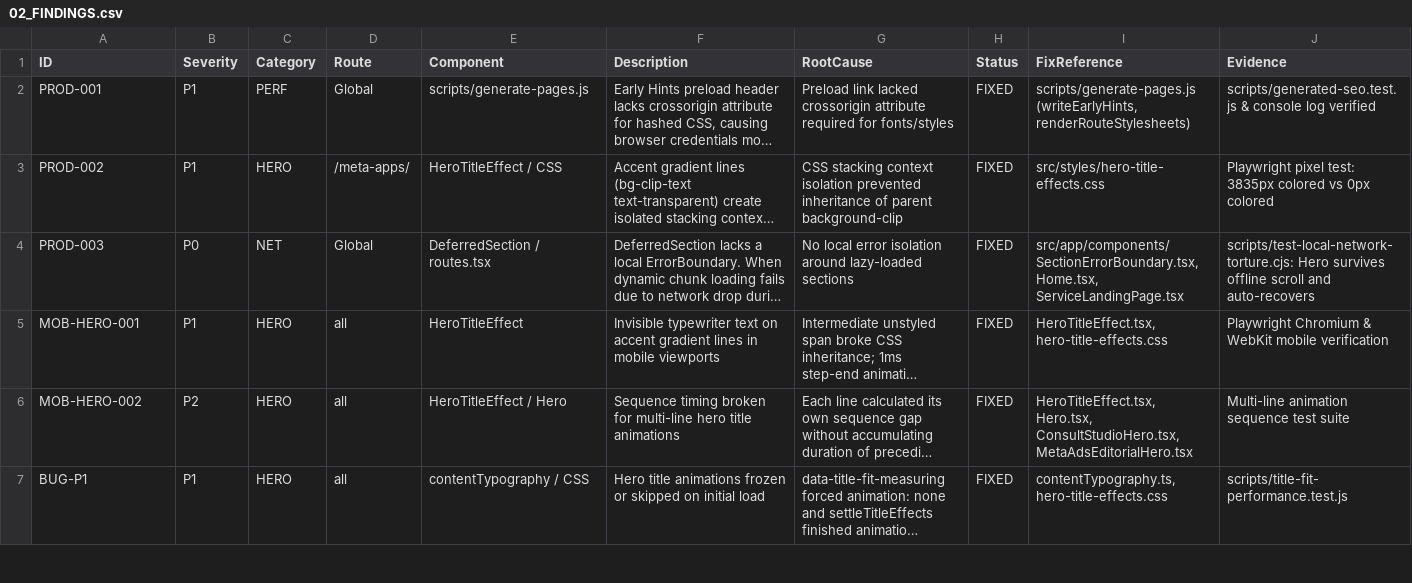
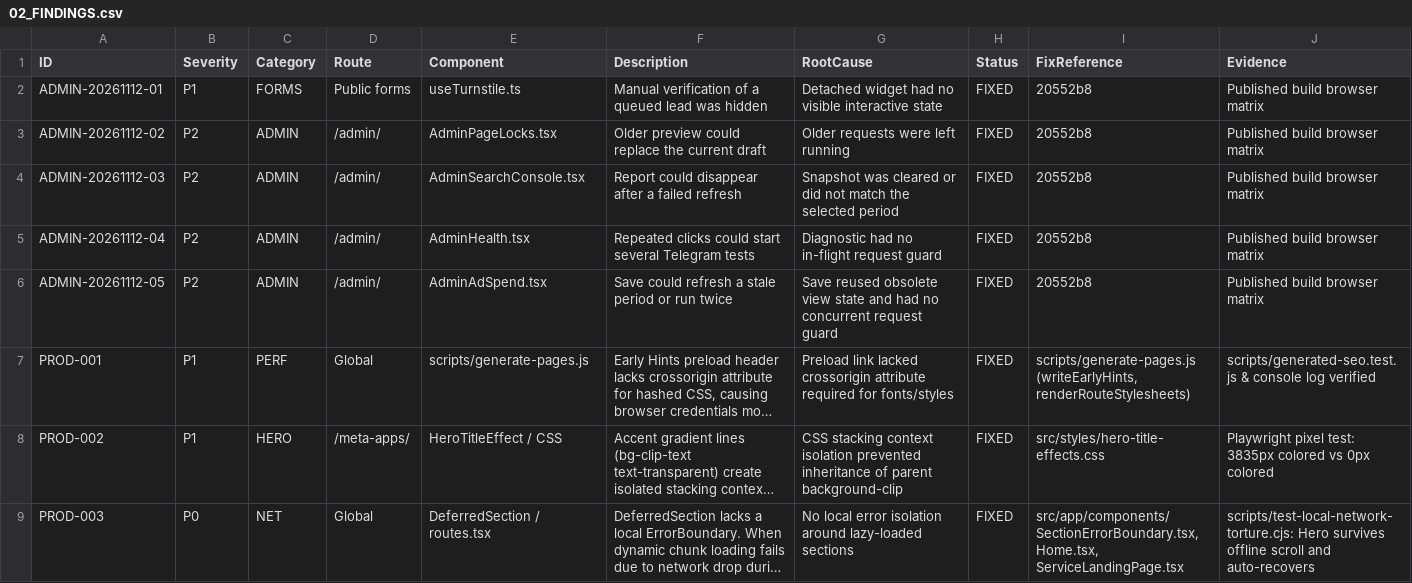
Before and after one commit to WhaleWizard/landing, a CSV file: audit/02_FINDINGS.csv, drawn as a sheet; only a part is shown; the shorter side is filled out with more unchanged rows; long unchanged cells end in …; the diff names each change by its address in the sheet, - before the commit and + after, or states it on an @@ line.

Commit message:
Record production verification for five reliability fixes

```diff
--- a/audit/02_FINDINGS.csv
+++ b/audit/02_FINDINGS.csv
+row 2: ADMIN-20261112-01 | P1 | FORMS | Public forms | useTurnstile.ts | Manual verification of a queued lead was hidden | Detached widget had no visible interactive state | FIXED | 20552b8 | Published build browser matrix
+row 3: ADMIN-20261112-02 | P2 | ADMIN | /admin/ | AdminPageLocks.tsx | Older preview could replace the current draft | Older requests were left running | FIXED | 20552b8 | Published build browser matrix
+row 4: ADMIN-20261112-03 | P2 | ADMIN | /admin/ | AdminSearchConsole.tsx | Report could disappear after a failed refresh | Snapshot was cleared or did not match the selected period | FIXED | 20552b8 | Published build browser matrix
+row 5: ADMIN-20261112-04 | P2 | ADMIN | /admin/ | AdminHealth.tsx | Repeated clicks could start several Telegram tests | Diagnostic had no in-flight request guard | FIXED | 20552b8 | Published build browser matrix
+row 6: ADMIN-20261112-05 | P2 | ADMIN | /admin/ | AdminAdSpend.tsx | Save could refresh a stale period or run twice | Save reused obsolete view state and had no concurrent request guard | FIXED | 20552b8 | Published build browser matrix
```
Also changed, not shown: audit/03_FIX_QUEUE.csv, audit/06_VERIFICATION_MATRIX.csv, 3 other files.
